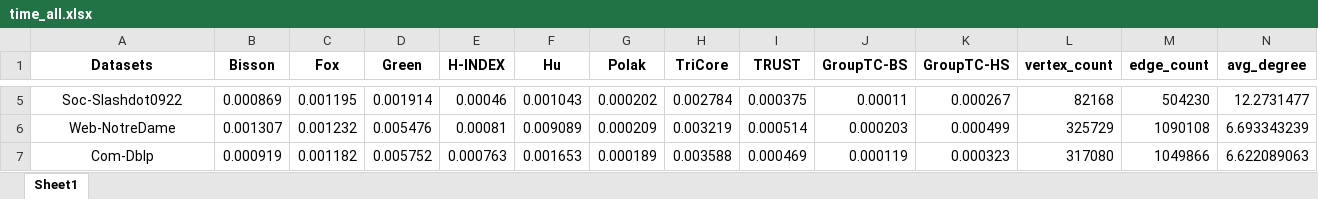
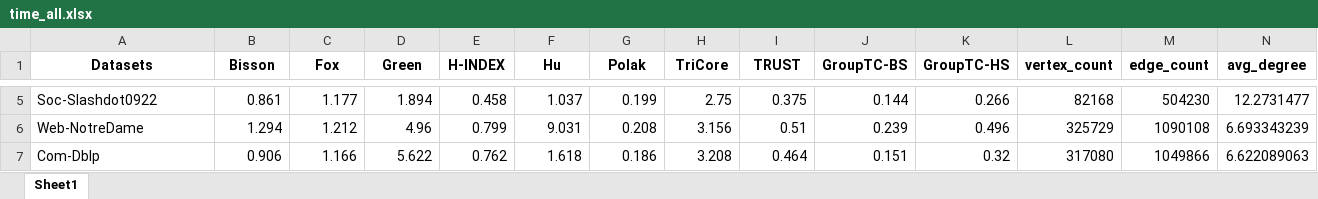
Before and after one commit to Nanqipro/TC_Log_result_processing, an Excel workbook: draw_graph/all_log/time_all.xlsx, sheet Sheet1, drawn as a sheet; only a part is shown, gaps mark what is left out; values as stored, in another font and other column widths than the file's, no borders; the diff covers the shown part only; the diff names each change by its address in the sheet, - before the commit and + after, or states it on an @@ line.

```diff
--- a/draw_graph/all_log/time_all.xlsx (sheet Sheet1)
+++ b/draw_graph/all_log/time_all.xlsx (sheet Sheet1)
-A5:A7 alignment: center
+A5:A7 alignment: left
-B5 (Bisson): 0.000869
+B5 (Bisson): 0.861
-C5 (Fox): 0.001195
+C5 (Fox): 1.177
-D5 (Green): 0.001914
+D5 (Green): 1.894
-E5 (H-INDEX): 0.00046
+E5 (H-INDEX): 0.458
-F5 (Hu): 0.001043
+F5 (Hu): 1.037
-G5 (Polak): 0.000202
+G5 (Polak): 0.199
-H5 (TriCore): 0.002784
+H5 (TriCore): 2.75
-I5 (TRUST): 0.000375
+I5 (TRUST): 0.375
-J5 (GroupTC-BS): 0.00011
+J5 (GroupTC-BS): 0.144
-K5 (GroupTC-HS): 0.000267
+K5 (GroupTC-HS): 0.266
-B6 (Bisson): 0.001307
+B6 (Bisson): 1.294
-C6 (Fox): 0.001232
+C6 (Fox): 1.212
-D6 (Green): 0.005476
+D6 (Green): 4.96
-E6 (H-INDEX): 0.00081
+E6 (H-INDEX): 0.799
-F6 (Hu): 0.009089
+F6 (Hu): 9.031
-G6 (Polak): 0.000209
+G6 (Polak): 0.208
-H6 (TriCore): 0.003219
+H6 (TriCore): 3.156
-I6 (TRUST): 0.000514
+I6 (TRUST): 0.51
-J6 (GroupTC-BS): 0.000203
+J6 (GroupTC-BS): 0.239
-K6 (GroupTC-HS): 0.000499
+K6 (GroupTC-HS): 0.496
-B7 (Bisson): 0.000919
+B7 (Bisson): 0.906
-C7 (Fox): 0.001182
+C7 (Fox): 1.166
-D7 (Green): 0.005752
+D7 (Green): 5.622
-E7 (H-INDEX): 0.000763
+E7 (H-INDEX): 0.762
-F7 (Hu): 0.001653
+F7 (Hu): 1.618
-G7 (Polak): 0.000189
+G7 (Polak): 0.186
-H7 (TriCore): 0.003588
+H7 (TriCore): 3.208
-I7 (TRUST): 0.000469
+I7 (TRUST): 0.464
-J7 (GroupTC-BS): 0.000119
+J7 (GroupTC-BS): 0.151
-K7 (GroupTC-HS): 0.000323
+K7 (GroupTC-HS): 0.32
```
Also changed, not shown: 158 edited cells and cell formats elsewhere in this sheet, formulas that keep their value, draw_graph/G500_log/G500_log1-speed-up.xlsx, draw_graph/G500_log/G500_log1.xlsx, 38 other files.
